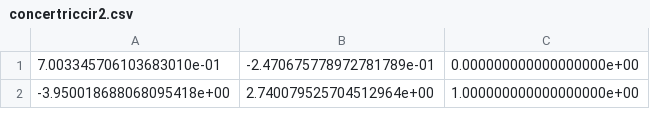
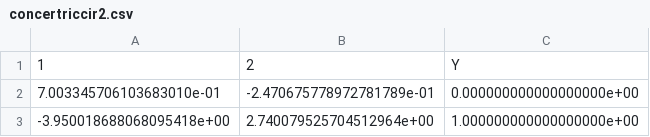
Before and after one commit to ATHOR9898/Data, a CSV file: concertriccir2.csv, drawn as a sheet; only a part is shown; the diff names each change by its address in the sheet, - before the commit and + after, or states it on an @@ line.

Commit message:
Update concertriccir2.csv

```diff
--- a/concertriccir2.csv
+++ b/concertriccir2.csv
+row 1: 1 | 2 | Y
```
